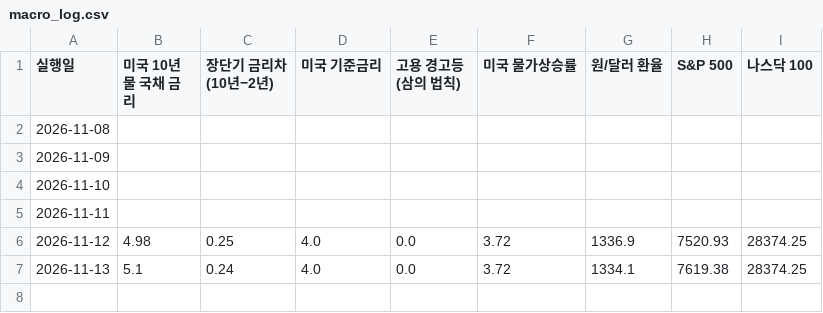
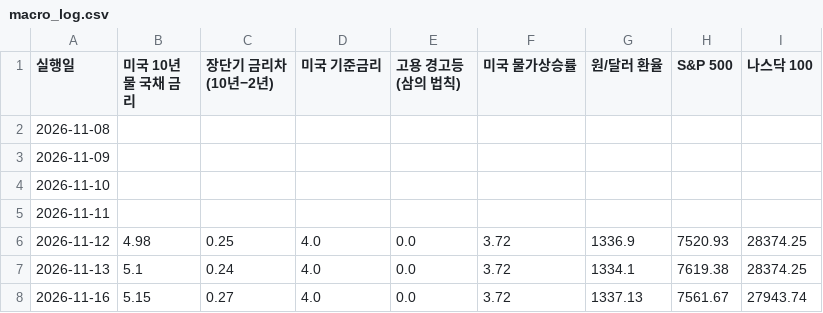
Before and after one commit to jhj1530/macro-dashboard, a CSV file: data/macro_log.csv, drawn as a sheet.

```diff
--- a/data/macro_log.csv
+++ b/data/macro_log.csv
@@ -7 +7,2 @@
 2026-11-13,5.1,0.24,4.0,0.0,3.72,1334.1,7619.38,28374.25
+2026-11-16,5.15,0.27,4.0,0.0,3.72,1337.13,7561.67,27943.74
```
Also changed, not shown: 1 other file.
